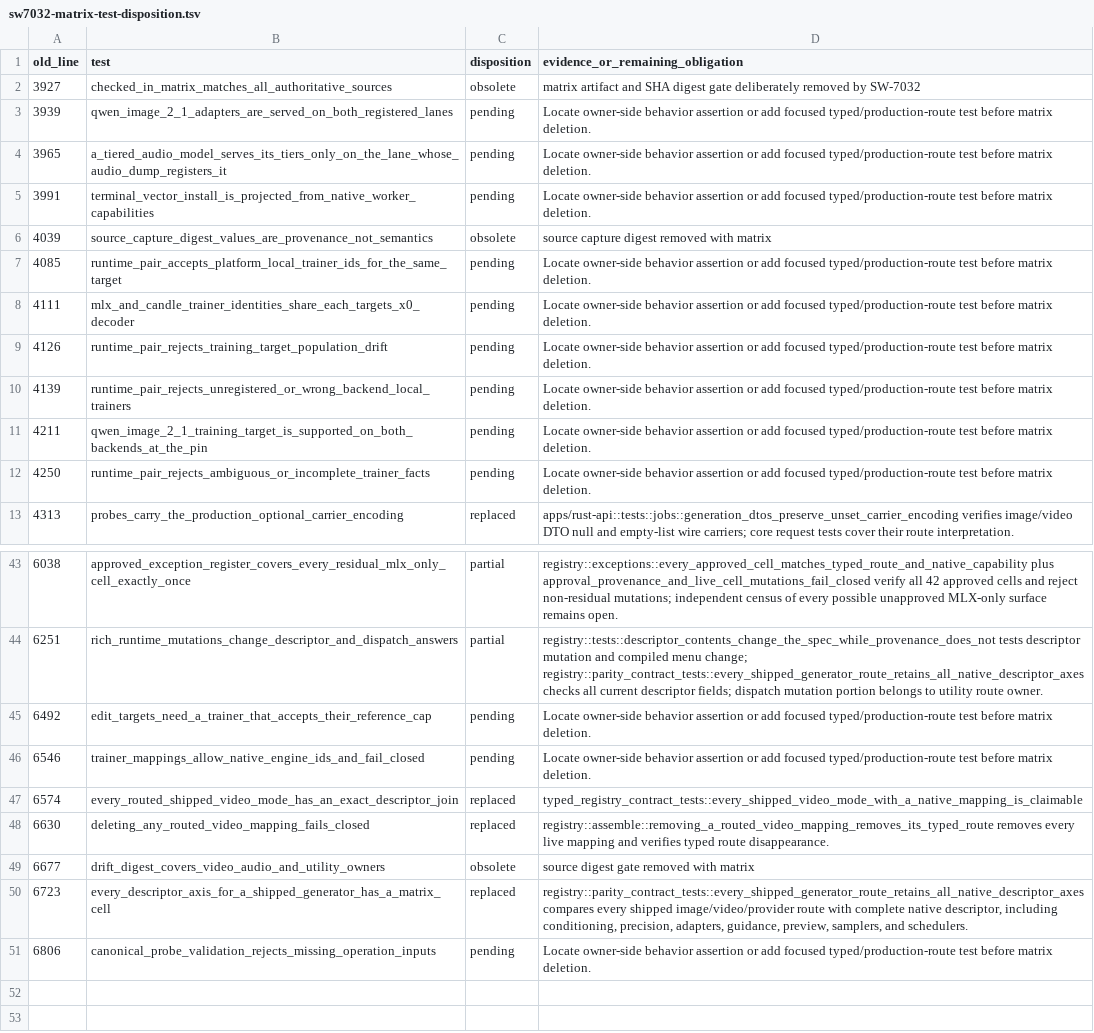
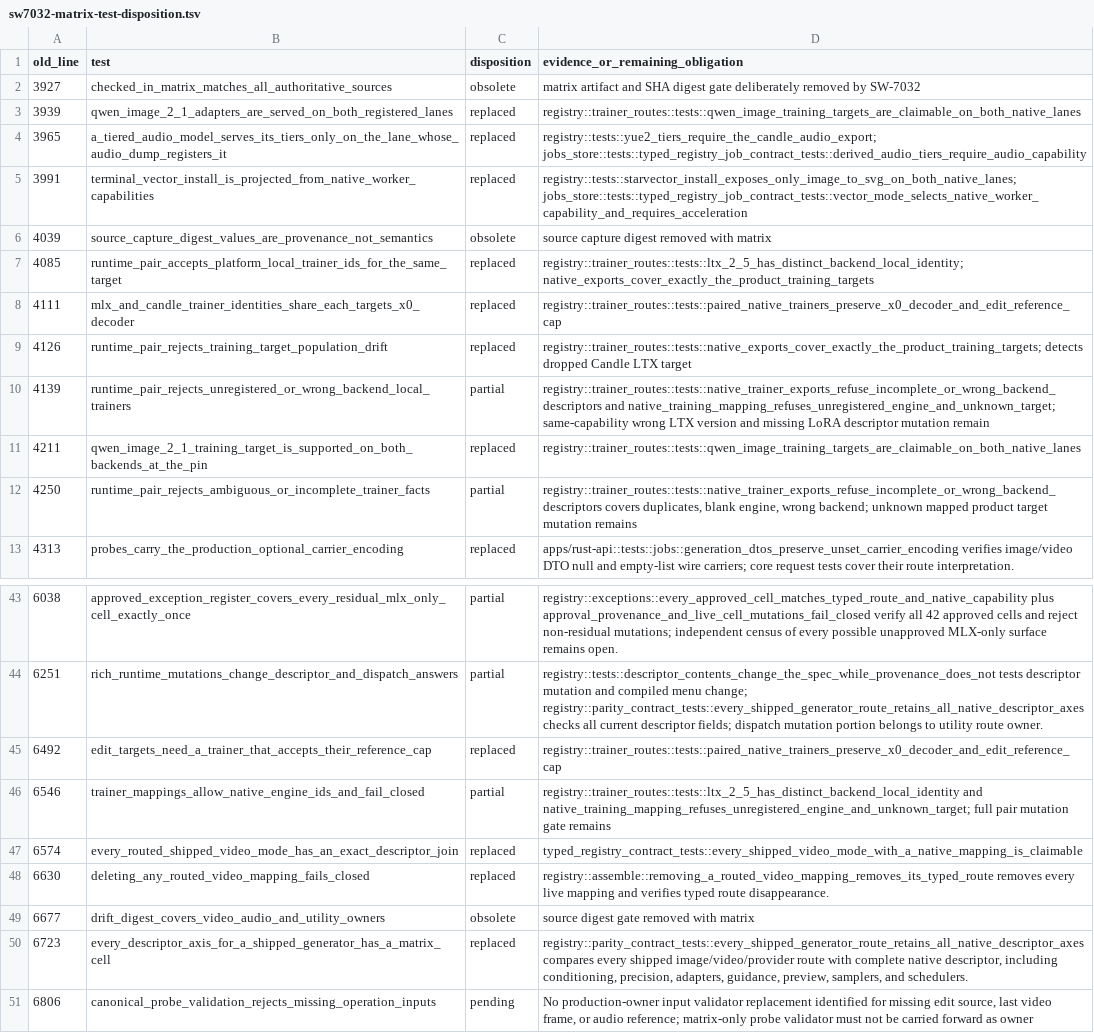
Before and after one commit to SceneWorks/SceneWorks, a TSV file: docs/architecture/shared-generation-architecture/evidence/sw7032-matrix-test-disposition.tsv, drawn as a sheet; only a part is shown, gaps mark what is left out; the diff covers the shown part only; the diff names each change by its address in the sheet, - before the commit and + after, or states it on an @@ line.

Commit message:
test: preserve training and utility routing contracts after matrix removal

```diff
--- a/docs/architecture/shared-generation-architecture/evidence/sw7032-matrix-test-disposition.tsv
+++ b/docs/architecture/shared-generation-architecture/evidence/sw7032-matrix-test-disposition.tsv
-C3:C5 (disposition): pending
+C3:C5 (disposition): replaced
-D3 (evidence_or_remaining_obligation): Locate owner-side behavior assertion or add focused typed/production-route test before matrix deletion.
+D3 (evidence_or_remaining_obligation): registry::trainer_routes::tests::qwen_image_training_targets_are_claimable_on_both_native_lanes
-D4 (evidence_or_remaining_obligation): Locate owner-side behavior assertion or add focused typed/production-route test before matrix deletion.
+D4 (evidence_or_remaining_obligation): registry::tests::yue2_tiers_require_the_candle_audio_export; jobs_store::tests::typed_registry_job_contract_tests::derived_audio_tiers_require_audio_capability
-D5 (evidence_or_remaining_obligation): Locate owner-side behavior assertion or add focused typed/production-route test before matrix deletion.
+D5 (evidence_or_remaining_obligation): registry::tests::starvector_install_exposes_only_image_to_svg_on_both_native_lanes; jobs_store::tests::typed_registry_job_contract_tests::vector_mode_selects_native_worker_capability_and_requires_acceleration
-C7:C9 (disposition): pending
+C7:C9 (disposition): replaced
-D7 (evidence_or_remaining_obligation): Locate owner-side behavior assertion or add focused typed/production-route test before matrix deletion.
+D7 (evidence_or_remaining_obligation): registry::trainer_routes::tests::ltx_2_5_has_distinct_backend_local_identity; native_exports_cover_exactly_the_product_training_targets
-D8 (evidence_or_remaining_obligation): Locate owner-side behavior assertion or add focused typed/production-route test before matrix deletion.
+D8 (evidence_or_remaining_obligation): registry::trainer_routes::tests::paired_native_trainers_preserve_x0_decoder_and_edit_reference_cap
-D9 (evidence_or_remaining_obligation): Locate owner-side behavior assertion or add focused typed/production-route test before matrix deletion.
+D9 (evidence_or_remaining_obligation): registry::trainer_routes::tests::native_exports_cover_exactly_the_product_training_targets; detects dropped Candle LTX target
-C10 (disposition): pending
+C10 (disposition): partial
-D10 (evidence_or_remaining_obligation): Locate owner-side behavior assertion or add focused typed/production-route test before matrix deletion.
+D10 (evidence_or_remaining_obligation): registry::trainer_routes::tests::native_trainer_exports_refuse_incomplete_or_wrong_backend_descriptors and native_training_mapping_refuses_unregistered_engine_and_unknown_target; same-capability wrong LTX version and missing LoRA descriptor mutation remain
-C11 (disposition): pending
+C11 (disposition): replaced
-D11 (evidence_or_remaining_obligation): Locate owner-side behavior assertion or add focused typed/production-route test before matrix deletion.
+D11 (evidence_or_remaining_obligation): registry::trainer_routes::tests::qwen_image_training_targets_are_claimable_on_both_native_lanes
-C12 (disposition): pending
+C12 (disposition): partial
-D12 (evidence_or_remaining_obligation): Locate owner-side behavior assertion or add focused typed/production-route test before matrix deletion.
+D12 (evidence_or_remaining_obligation): registry::trainer_routes::tests::native_trainer_exports_refuse_incomplete_or_wrong_backend_descriptors covers duplicates, blank engine, wrong backend; unknown mapped product target mutation remains
-C45 (disposition): pending
+C45 (disposition): replaced
-D45 (evidence_or_remaining_obligation): Locate owner-side behavior assertion or add focused typed/production-route test before matrix deletion.
+D45 (evidence_or_remaining_obligation): registry::trainer_routes::tests::paired_native_trainers_preserve_x0_decoder_and_edit_reference_cap
-C46 (disposition): pending
+C46 (disposition): partial
-D46 (evidence_or_remaining_obligation): Locate owner-side behavior assertion or add focused typed/production-route test before matrix deletion.
+D46 (evidence_or_remaining_obligation): registry::trainer_routes::tests::ltx_2_5_has_distinct_backend_local_identity and native_training_mapping_refuses_unregistered_engine_and_unknown_target; full pair mutation gate remains
-D51 (evidence_or_remaining_obligation): Locate owner-side behavior assertion or add focused typed/production-route test before matrix deletion.
+D51 (evidence_or_remaining_obligation): No production-owner input validator replacement identified for missing edit source, last video frame, or audio reference; matrix-only probe validator must not be carried forward as owner
```
Also changed, not shown: 4 edited cells elsewhere in this file, 4 other files.
